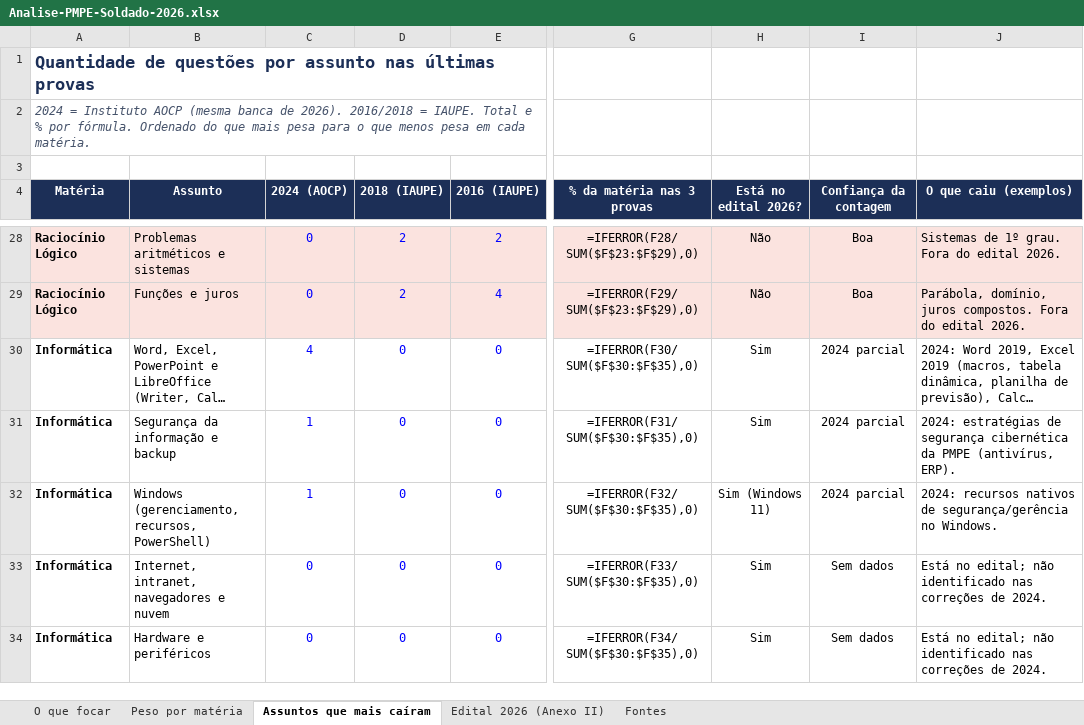
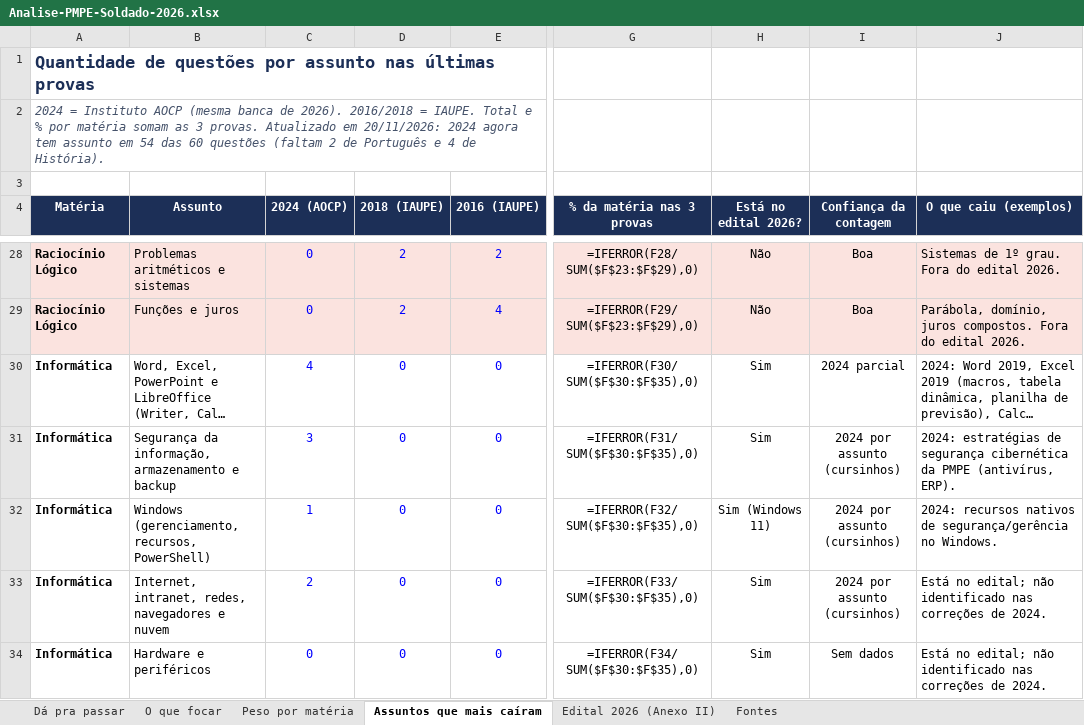
Before and after one commit to DavidHenrique2106/QG-PMPE, an Excel workbook: analise/Analise-PMPE-Soldado-2026.xlsx, sheet Assuntos que mais caíram, drawn as a sheet; only a part is shown, gaps mark what is left out; long unchanged cells end in …; values as stored, in another font and other column widths than the file's, no borders; formulas without a stored value are shown as written; the diff covers the shown part only; the diff names each change by its address in the sheet, - before the commit and + after, or states it on an @@ line.

```diff
--- a/analise/Analise-PMPE-Soldado-2026.xlsx (sheet Assuntos que mais caíram)
+++ b/analise/Analise-PMPE-Soldado-2026.xlsx (sheet Assuntos que mais caíram)
+sheet tab: Dá pra passar
-A2 (Matéria): …% por fórmula. Ordenado do que mais pesa para o que menos pesa em cada matéria.
+A2 (Matéria): …% por matéria somam as 3 provas. Atualizado em 20/11/2026: 2024 agora tem assunto em 54 das 60 questões (faltam 2 de Português e 4 de História).
-B31 (Assunto): Segurança da informação e backup
+B31 (Assunto): Segurança da informação, armazenamento e backup
-C31 (2024 (AOCP)): 1
+C31 (2024 (AOCP)): 3
-I31:I32 (Confiança da contagem): 2024 parcial
+I31:I32 (Confiança da contagem): 2024 por assunto (cursinhos)
-B33 (Assunto): Internet, intranet, navegadores e nuvem
+B33 (Assunto): Internet, intranet, redes, navegadores e nuvem
-C33 (2024 (AOCP)): 0
+C33 (2024 (AOCP)): 2
-I33 (Confiança da contagem): Sem dados
+I33 (Confiança da contagem): 2024 por assunto (cursinhos)
```
Also changed, not shown: 19 edited cells elsewhere in this sheet, sheet O que focar, sheet Fontes, 2 other files.
